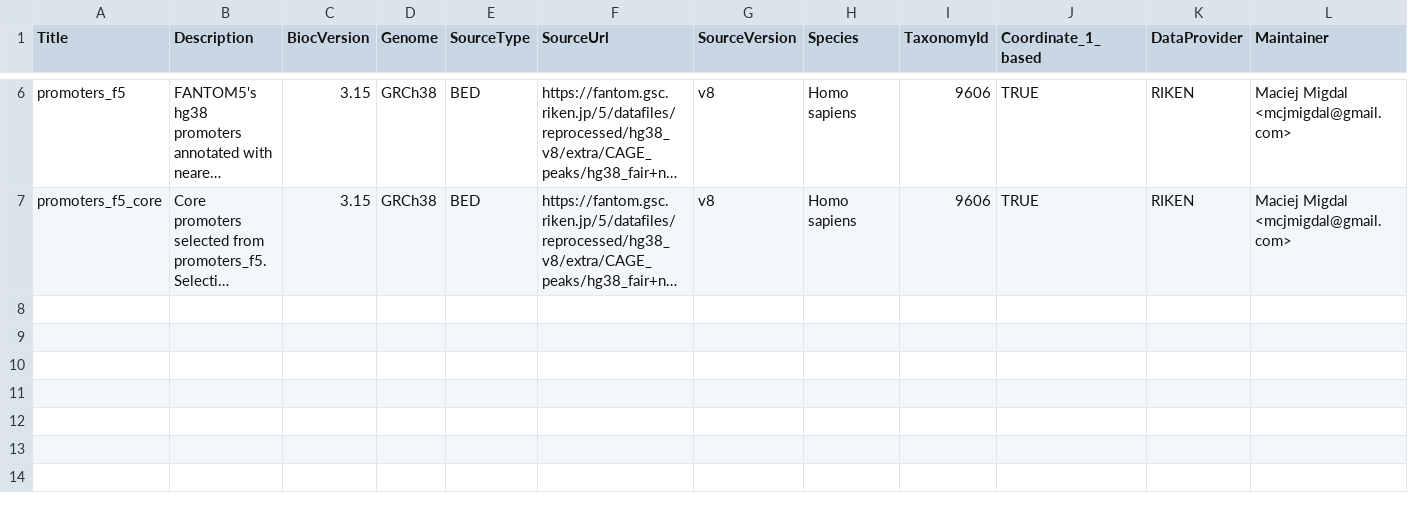
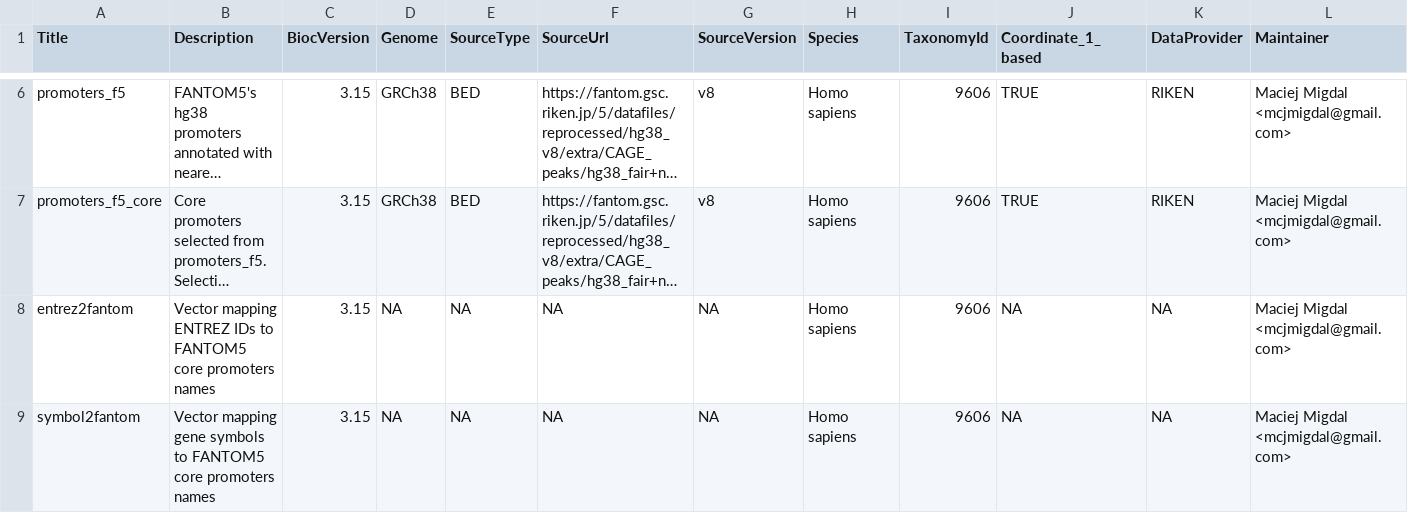
Before and after one commit to mcjmigdal/xcoredata, a CSV file: inst/extdata/metadata.csv, drawn as a sheet; only a part is shown, gaps mark what is left out; long unchanged cells end in …; rows hold the shown columns only; the diff names each change by its address in the sheet, - before the commit and + after, or states it on an @@ line.

Commit message:
add symbol/entrezid to fantom5 mappings

```diff
--- a/inst/extdata/metadata.csv
+++ b/inst/extdata/metadata.csv
+row 8: entrez2fantom | Vector mapping ENTREZ IDs to FANTOM5 core promoters names | 3.15 | NA | NA | NA | NA | Homo sapiens | 9606 | NA | NA | Maciej Migdal <mcjmigdal@gmail.com>
+row 9: symbol2fantom | Vector mapping gene symbols to FANTOM5 core promoters names | 3.15 | NA | NA | NA | NA | Homo sapiens | 9606 | NA | NA | Maciej Migdal <mcjmigdal@gmail.com>
```
Also changed, not shown: 3 other files.
